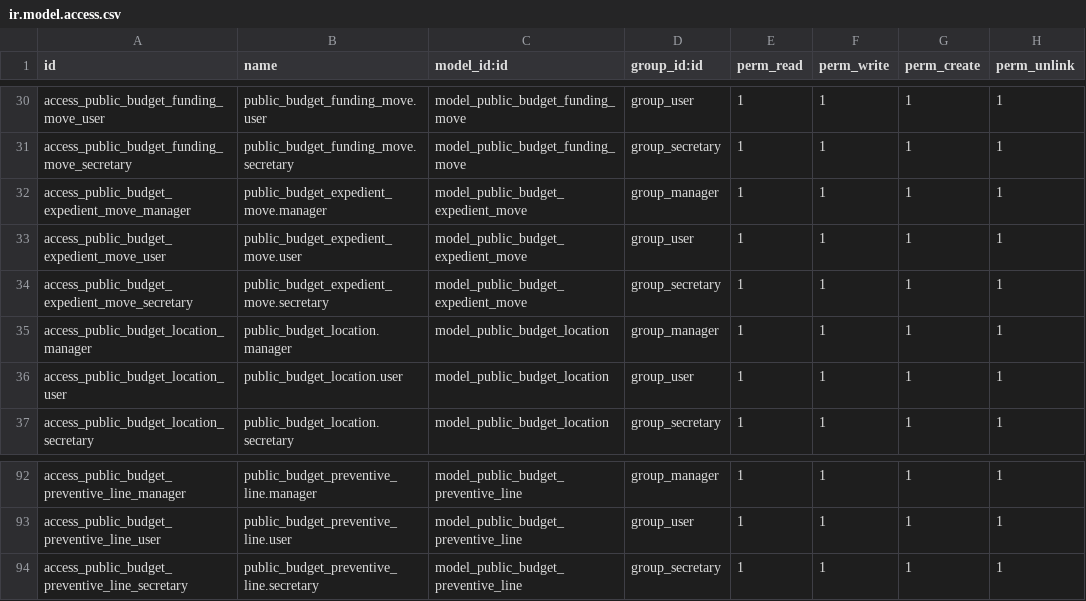
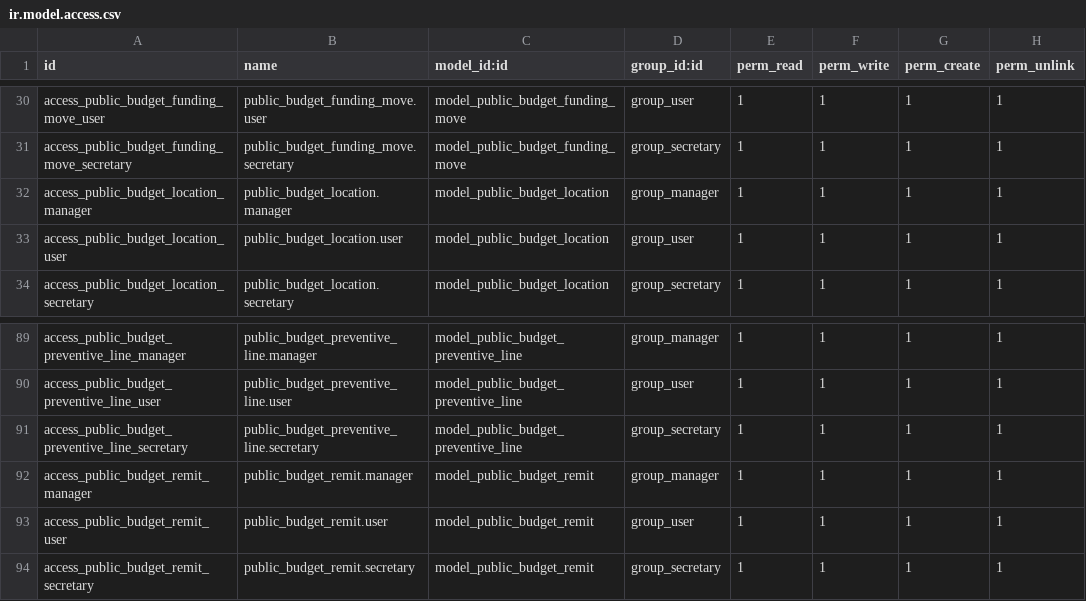
Before and after one commit to ingadhoc/odoo-public-administration, a CSV file: addons/public_budget/security/ir.model.access.csv, drawn as a sheet; only a part is shown, gaps mark what is left out; removed rows and columns are numbered as before the commit, all else as after; the diff names each change by its address in the sheet, - before the commit and + after, or states it on an @@ line.

Commit message:
ADD remit remove move

```diff
--- a/addons/public_budget/security/ir.model.access.csv
+++ b/addons/public_budget/security/ir.model.access.csv
-row 32: access_public_budget_expedient_move_manager | public_budget_expedient_move.manager | model_public_budget_expedient_move | group_manager | 1 | 1 | 1 | 1
-row 33: access_public_budget_expedient_move_user | public_budget_expedient_move.user | model_public_budget_expedient_move | group_user | 1 | 1 | 1 | 1
-row 34: access_public_budget_expedient_move_secretary | public_budget_expedient_move.secretary | model_public_budget_expedient_move | group_secretary | 1 | 1 | 1 | 1
+row 92: access_public_budget_remit_manager | public_budget_remit.manager | model_public_budget_remit | group_manager | 1 | 1 | 1 | 1
+row 93: access_public_budget_remit_user | public_budget_remit.user | model_public_budget_remit | group_user | 1 | 1 | 1 | 1
+row 94: access_public_budget_remit_secretary | public_budget_remit.secretary | model_public_budget_remit | group_secretary | 1 | 1 | 1 | 1
```
Also changed, not shown: 10 other files.
